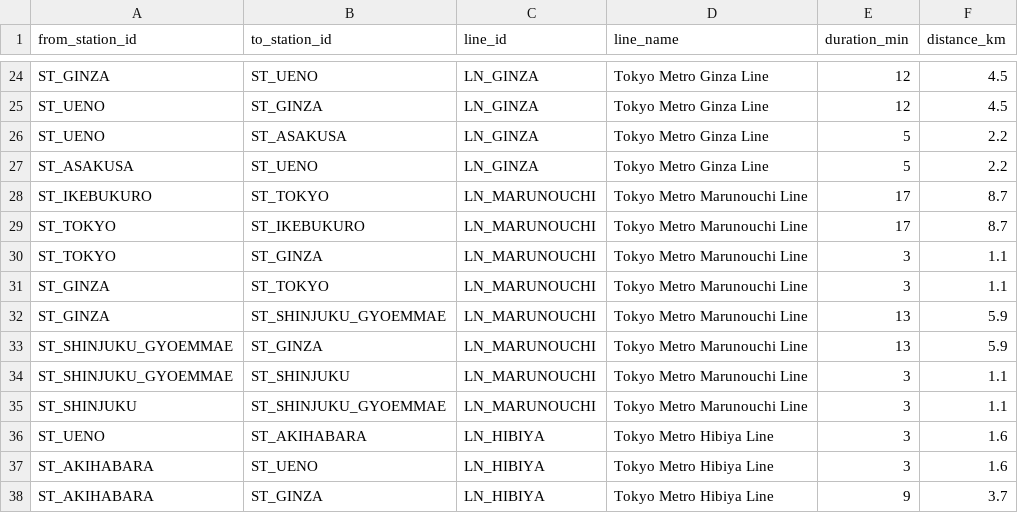
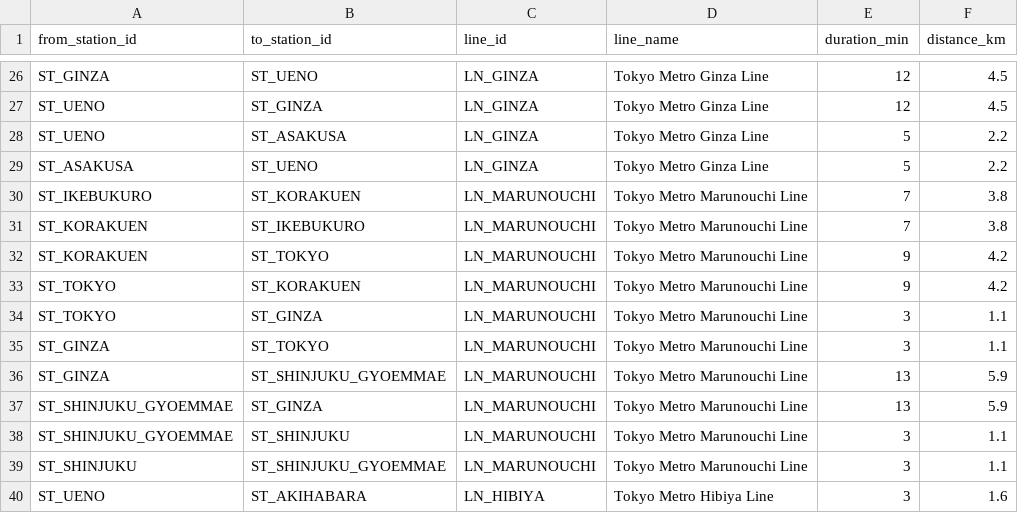
Before and after one commit to xhier2547/Rag_Tokyo_Line, a CSV file: data/processed/transit_edges.csv, drawn as a sheet; only a part is shown, gaps mark what is left out; the shorter side is filled out with more unchanged rows; the diff covers the shown part only.

Commit message:
feat(dataset): expand Tokyo dataset with 20 places, 20 stations, 11 lines, 10 hotels, and automated tests

```diff
--- a/data/processed/transit_edges.csv
+++ b/data/processed/transit_edges.csv
@@ -27,4 +29,6 @@ ST_UENO,ST_ASAKUSA,LN_GINZA,Tokyo Metro Ginza Line,5,2.2
 ST_ASAKUSA,ST_UENO,LN_GINZA,Tokyo Metro Ginza Line,5,2.2
-ST_IKEBUKURO,ST_TOKYO,LN_MARUNOUCHI,Tokyo Metro Marunouchi Line,17,8.7
-ST_TOKYO,ST_IKEBUKURO,LN_MARUNOUCHI,Tokyo Metro Marunouchi Line,17,8.7
+ST_IKEBUKURO,ST_KORAKUEN,LN_MARUNOUCHI,Tokyo Metro Marunouchi Line,7,3.8
+ST_KORAKUEN,ST_IKEBUKURO,LN_MARUNOUCHI,Tokyo Metro Marunouchi Line,7,3.8
+ST_KORAKUEN,ST_TOKYO,LN_MARUNOUCHI,Tokyo Metro Marunouchi Line,9,4.2
+ST_TOKYO,ST_KORAKUEN,LN_MARUNOUCHI,Tokyo Metro Marunouchi Line,9,4.2
 ST_TOKYO,ST_GINZA,LN_MARUNOUCHI,Tokyo Metro Marunouchi Line,3,1.1
```
Also changed, not shown: 10 added rows and 18 edited cells elsewhere in this file, data/processed/lines.csv, data/processed/place_station_edges.csv, 12 other files.
